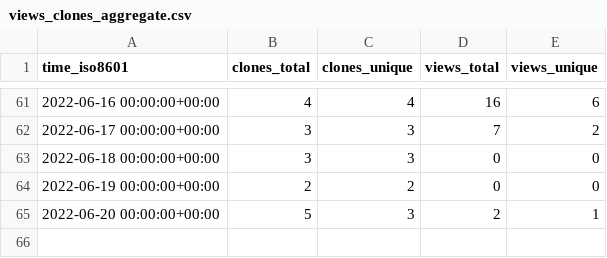
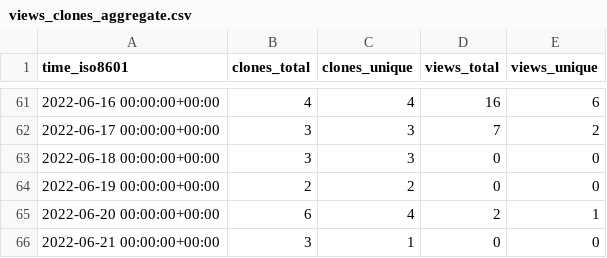
Before and after one commit to Autostronomy/AutoProf, a CSV file: ConnorStoneAstro/AutoProf/ghrs-data/views_clones_aggregate.csv, drawn as a sheet; only a part is shown, gaps mark what is left out.

```diff
--- a/ConnorStoneAstro/AutoProf/ghrs-data/views_clones_aggregate.csv
+++ b/ConnorStoneAstro/AutoProf/ghrs-data/views_clones_aggregate.csv
@@ -64,2 +64,3 @@ time_iso8601,clones_total,clones_unique,views_total,views_unique
 2022-06-19 00:00:00+00:00,2,2,0,0
-2022-06-20 00:00:00+00:00,5,3,2,1
+2022-06-20 00:00:00+00:00,6,4,2,1
+2022-06-21 00:00:00+00:00,3,1,0,0
```
Also changed, not shown: 1 other file.
